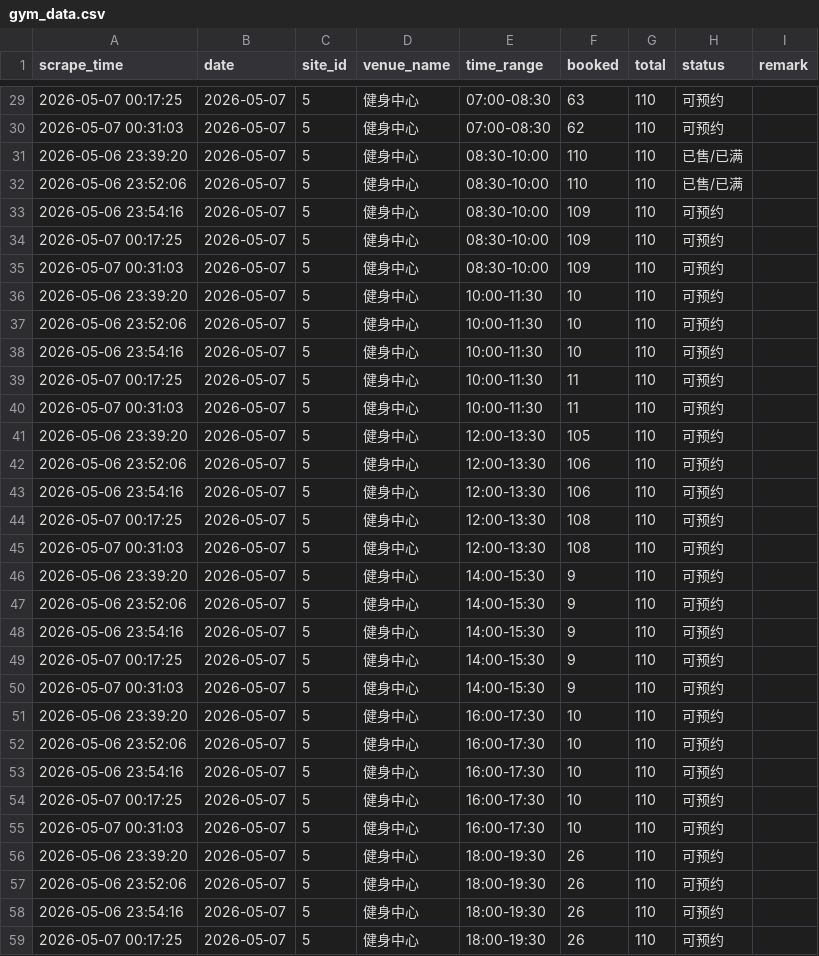
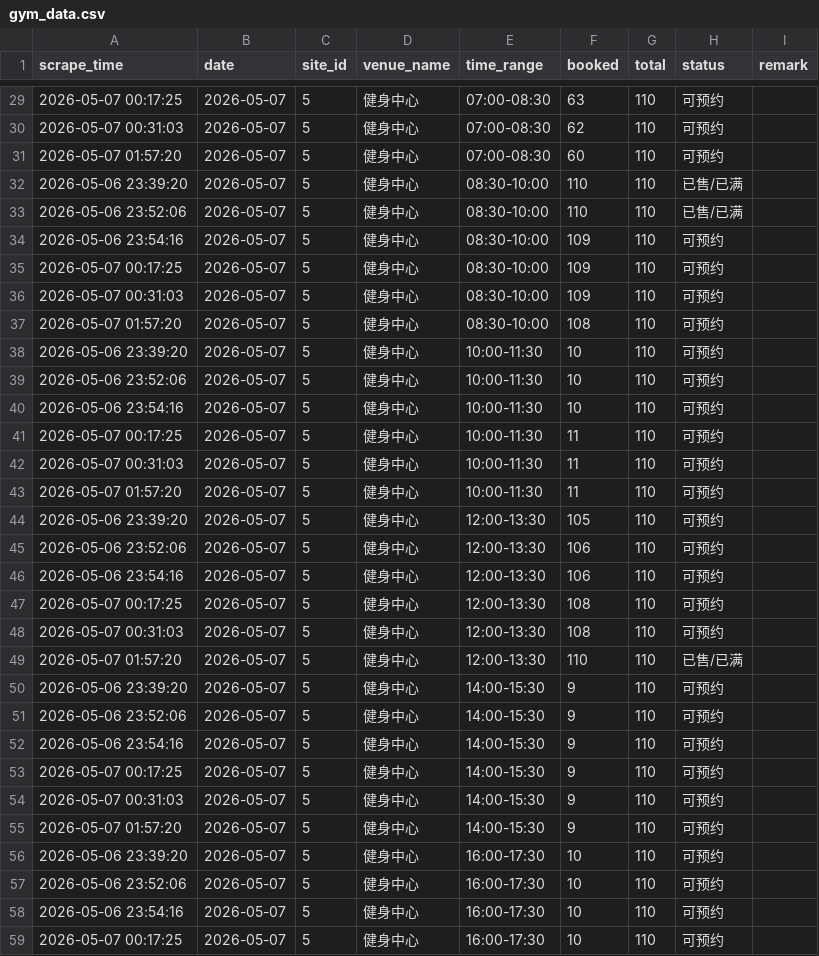
Before and after one commit to Tokur233/GymnasiumStatics, a CSV file: gym_data.csv, drawn as a sheet; only a part is shown, gaps mark what is left out; the shorter side is filled out with more unchanged rows; the diff covers the shown part only; the diff names each change by its address in the sheet, - before the commit and + after, or states it on an @@ line.

```diff
--- a/gym_data.csv
+++ b/gym_data.csv
+row 31: 2026-05-07 01:57:20 | 2026-05-07 | 5 | 健身中心 | 07:00-08:30 | 60 | 110 | 可预约
+row 37: 2026-05-07 01:57:20 | 2026-05-07 | 5 | 健身中心 | 08:30-10:00 | 108 | 110 | 可预约
+row 43: 2026-05-07 01:57:20 | 2026-05-07 | 5 | 健身中心 | 10:00-11:30 | 11 | 110 | 可预约
+row 49: 2026-05-07 01:57:20 | 2026-05-07 | 5 | 健身中心 | 12:00-13:30 | 110 | 110 | 已售/已满
+row 55: 2026-05-07 01:57:20 | 2026-05-07 | 5 | 健身中心 | 14:00-15:30 | 9 | 110 | 可预约
```
Also changed, not shown: 3 added rows elsewhere in this file.
